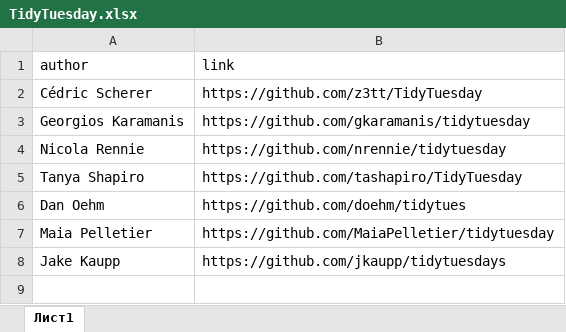
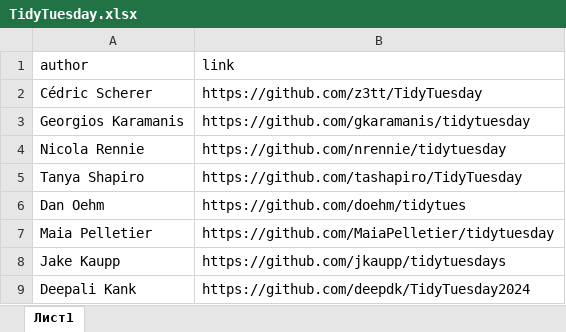
Before and after one commit to materov/rsources-book-en, an Excel workbook: tables/TidyTuesday.xlsx, sheet Лист1, drawn as a sheet; values as stored, in another font and other column widths than the file's, no borders; the diff names each change by its address in the sheet, - before the commit and + after, or states it on an @@ line.

```diff
--- a/tables/TidyTuesday.xlsx (sheet Лист1)
+++ b/tables/TidyTuesday.xlsx (sheet Лист1)
+row 9: Deepali Kank | https://github.com/deepdk/TidyTuesday2024
```
Also changed, not shown: tables/AdventCode.xlsx, 51 other files.
